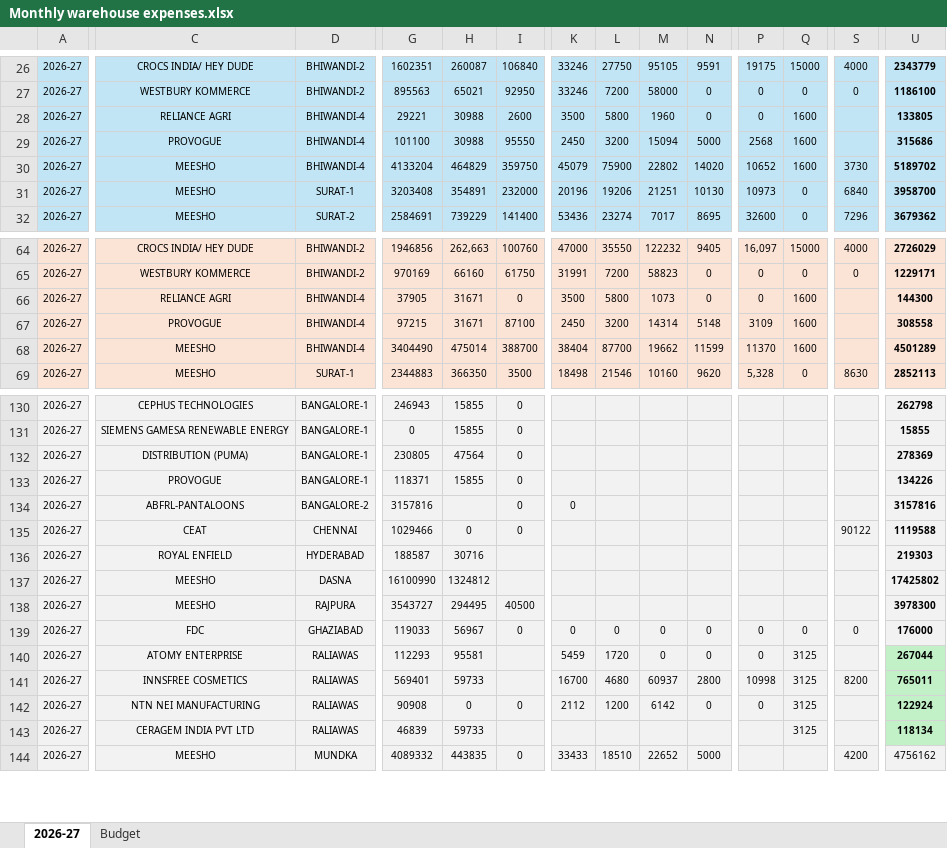
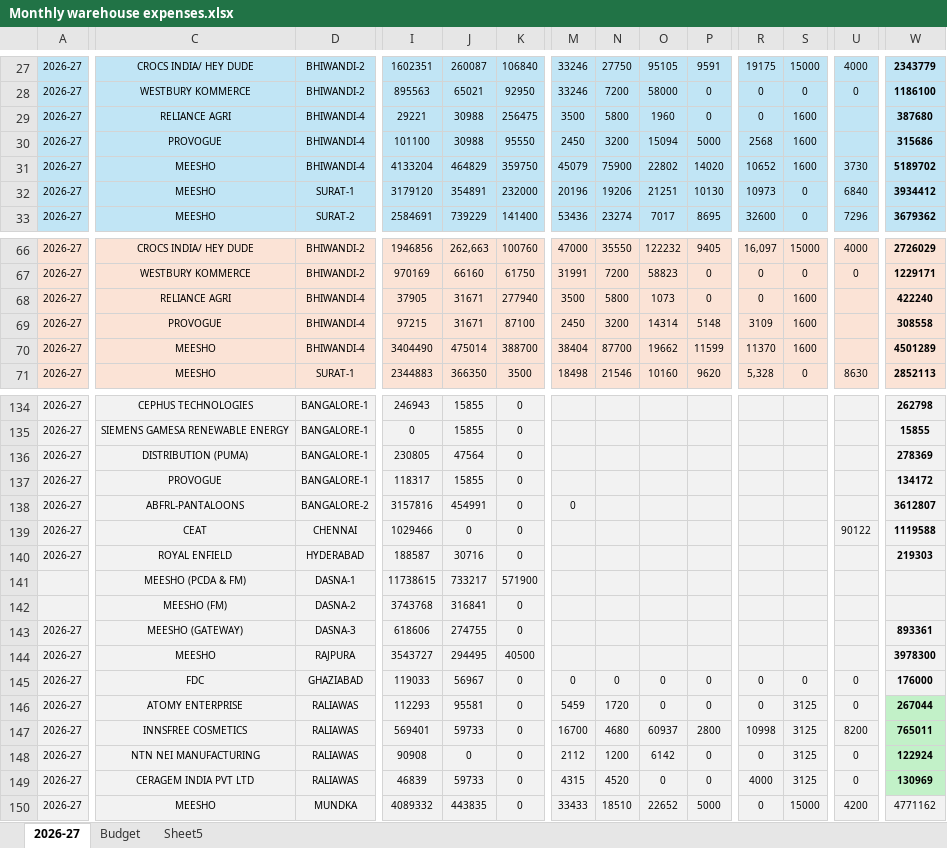
Before and after one commit to karishmadas-cmyk/warehouse-expense-dashboard, an Excel workbook: Monthly warehouse expenses.xlsx, sheet 2026-27, drawn as a sheet; only a part is shown, gaps mark what is left out; values as stored, in another font and other column widths than the file's, no borders; addresses are those after the commit; rows hold the shown columns only; the diff covers the shown part only; the diff names each change by its address in the sheet, - before the commit and + after, or states it on an @@ line.

Commit message:
Add files via upload

```diff
--- a/Monthly warehouse expenses.xlsx (sheet 2026-27)
+++ b/Monthly warehouse expenses.xlsx (sheet 2026-27)
+sheet tab: Sheet5
-K29: 2600
+K29: 256475
-W29: 133805
+W29: 387680
-I32: 3203408
+I32: 3179120
-W32: 3958700
+W32: 3934412
-K68: 0
+K68: 277940
-W68: 144300
+W68: 422240
-I137: 118371
+I137: 118317
-W137: 134226
+W137: 134172
-J138: (empty)
+J138: 454991
-W138: 3157816
+W138: 3612807
-K140: (empty)
+K140: 0
+row 141:  | MEESHO (PCDA & FM) | DASNA-1 | 11738615 | 733217 | 571900
+row 142:  | MEESHO (FM) | DASNA-2 | 3743768 | 316841 | 0
-C143: MEESHO
+C143: MEESHO (GATEWAY)
-D143: DASNA
+D143: DASNA-3
-I143: 16100990
+I143: 618606
-J143: 1324812
+J143: 274755
-K143: (empty)
+K143: 0
-W143: 17425802
+W143: 893361
-K146:K147: (empty)
+K146:K147: 0
-U146: (empty)
+U146: 0
-U148:U149: (empty)
+U148:U149: 0
-K149: (empty)
+K149: 0
-M149: (empty)
+M149: 4315
-N149: (empty)
+N149: 4520
-O149: (empty)
+O149: 0
-P149: (empty)
+P149: 0
-R149: (empty)
+R149: 4000
-W149: 118134
+W149: 130969
-R150: (empty)
+R150: 0
-S150: (empty)
+S150: 15000
-W150: 4756162
+W150: 4771162
```
Also changed, not shown: 59 added rows, 18 removed rows, 14 moved rows and 127 edited cells elsewhere in this sheet, sheet Budget, formulas that keep their value, hidden cells.
